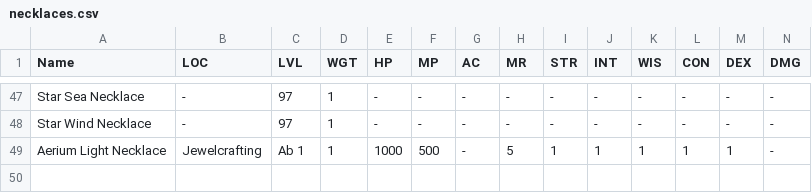
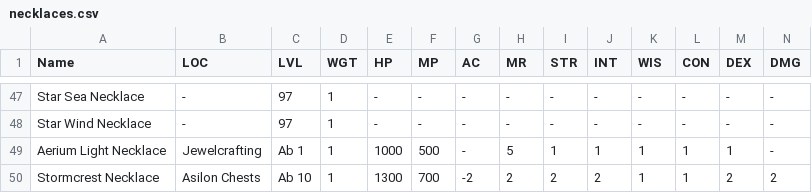
Before and after one commit to unora-project/unora-wiki, a CSV file: data-source/equipment/csv/necklaces.csv, drawn as a sheet; only a part is shown, gaps mark what is left out; rows hold the shown columns only; the diff names each change by its address in the sheet, - before the commit and + after, or states it on an @@ line.

Commit message:
chore(data): update items via editor
Co-Authored-By: True <true@unora.local>

```diff
--- a/data-source/equipment/csv/necklaces.csv
+++ b/data-source/equipment/csv/necklaces.csv
+row 50: Stormcrest Necklace | Asilon Chests | Ab 10 | 1 | 1300 | 700 | -2 | 2 | 2 | 2 | 1 | 1 | 2 | 2
```
Also changed, not shown: 1 other file.
